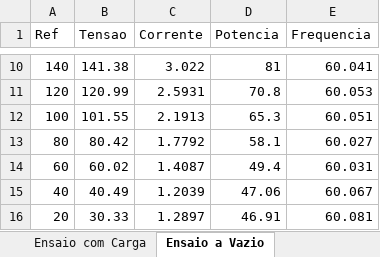
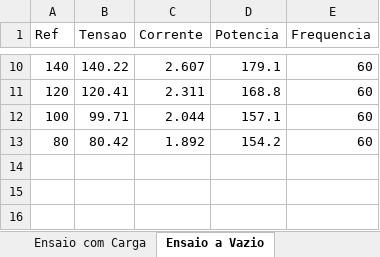
Before and after one commit to GHosoda/TCC, an Excel workbook: Ensaios/7 - MIT NOVA 15 cv (14-02-2019).xlsx, sheet Ensaio a Vazio, drawn as a sheet; only a part is shown, gaps mark what is left out; values as stored, in another font and other column widths than the file's, no borders; charts and pictures not drawn; the diff covers the shown part only; the diff names each change by its address in the sheet, - before the commit and + after, or states it on an @@ line.

```diff
--- a/Ensaios/7 - MIT NOVA 15 cv (14-02-2019).xlsx (sheet Ensaio a Vazio)
+++ b/Ensaios/7 - MIT NOVA 15 cv (14-02-2019).xlsx (sheet Ensaio a Vazio)
-B10 (Tensao): 141.38
+B10 (Tensao): 140.22
-C10 (Corrente): 3.022
+C10 (Corrente): 2.607
-D10 (Potencia): 81
+D10 (Potencia): 179.1
-E10 (Frequencia): 60.041
+E10 (Frequencia): 60
-B11 (Tensao): 120.99
+B11 (Tensao): 120.41
-C11 (Corrente): 2.5931
+C11 (Corrente): 2.311
-D11 (Potencia): 70.8
+D11 (Potencia): 168.8
-E11 (Frequencia): 60.053
+E11 (Frequencia): 60
-B12 (Tensao): 101.55
+B12 (Tensao): 99.71
-C12 (Corrente): 2.1913
+C12 (Corrente): 2.044
-D12 (Potencia): 65.3
+D12 (Potencia): 157.1
-E12 (Frequencia): 60.051
+E12 (Frequencia): 60
-C13 (Corrente): 1.7792
+C13 (Corrente): 1.892
-D13 (Potencia): 58.1
+D13 (Potencia): 154.2
-E13 (Frequencia): 60.027
+E13 (Frequencia): 60
-row 14: 60 | 60.02 | 1.4087 | 49.4 | 60.031
-row 15: 40 | 40.49 | 1.2039 | 47.06 | 60.067
-row 16: 20 | 30.33 | 1.2897 | 46.91 | 60.081
```
Also changed, not shown: 32 edited cells elsewhere in this sheet, sheet Ensaio com Carga, sheet Resistencias.
